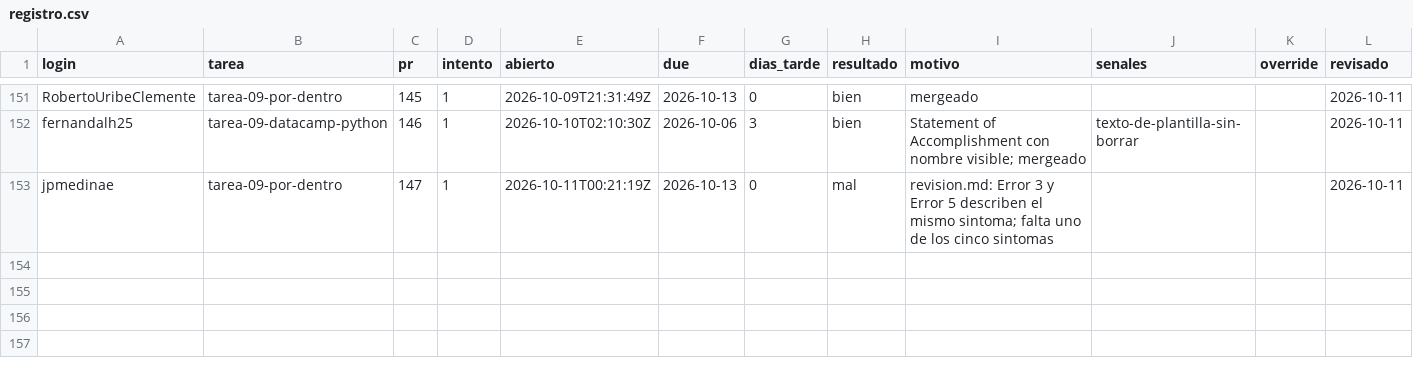
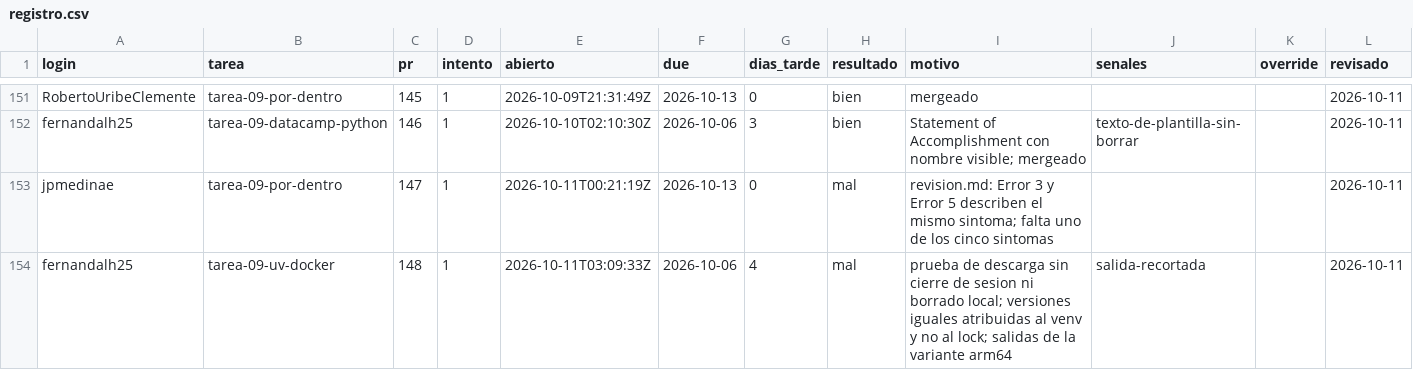
Before and after one commit to raya-lucaria/fdd_o26, a CSV file: registro.csv, drawn as a sheet; only a part is shown, gaps mark what is left out; the diff names each change by its address in the sheet, - before the commit and + after, or states it on an @@ line.

Commit message:
registro: fernandalh25 tarea-09-uv-docker #148 mal

```diff
--- a/registro.csv
+++ b/registro.csv
+row 154: fernandalh25 | tarea-09-uv-docker | 148 | 1 | 2026-10-11T03:09:33Z | 2026-10-06 | 4 | mal | prueba de descarga sin cierre de sesion ni borrado local; versiones iguales atribuidas al venv y no al lock; salidas de la variante arm64 | salida-recortada |  | 2026-10-11
```
